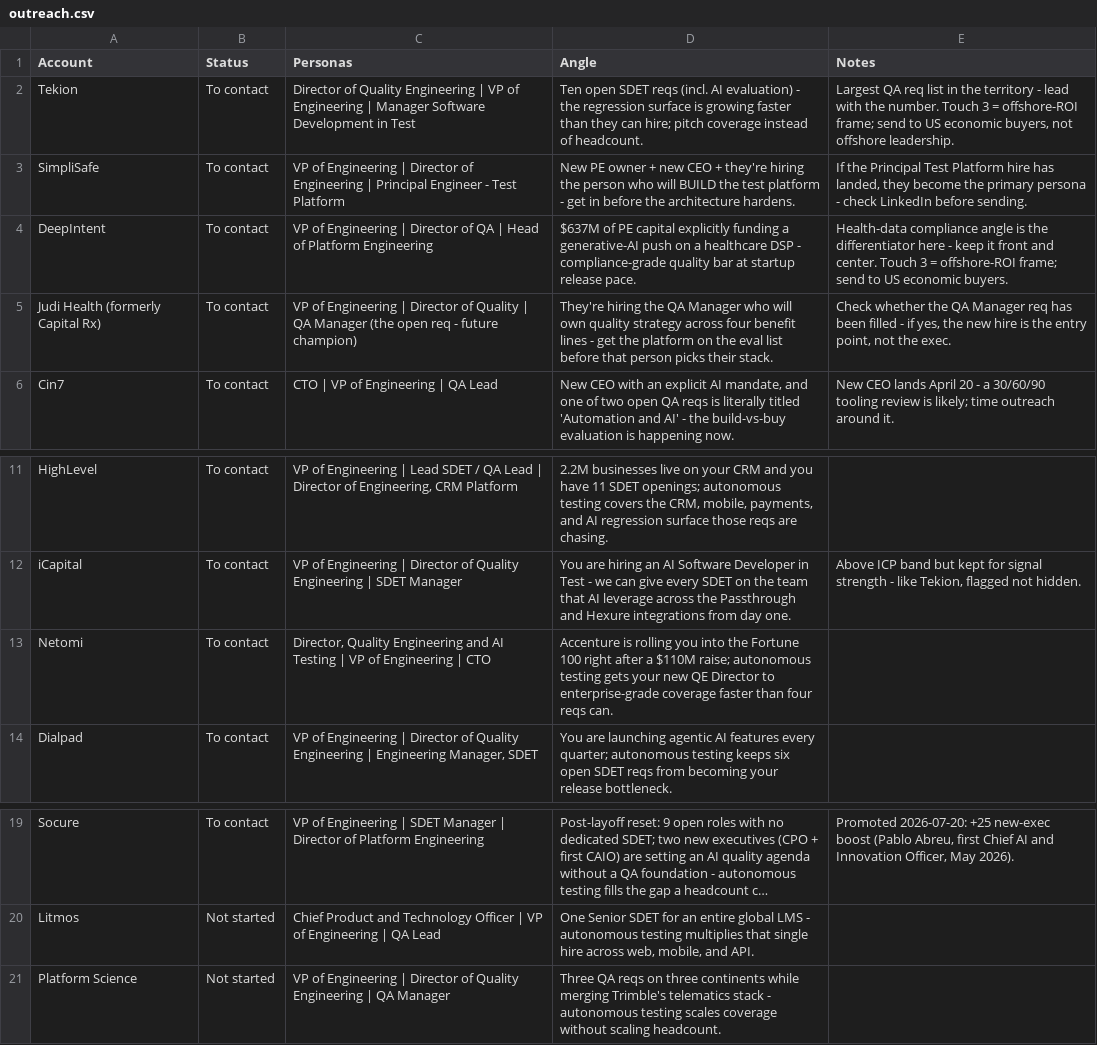
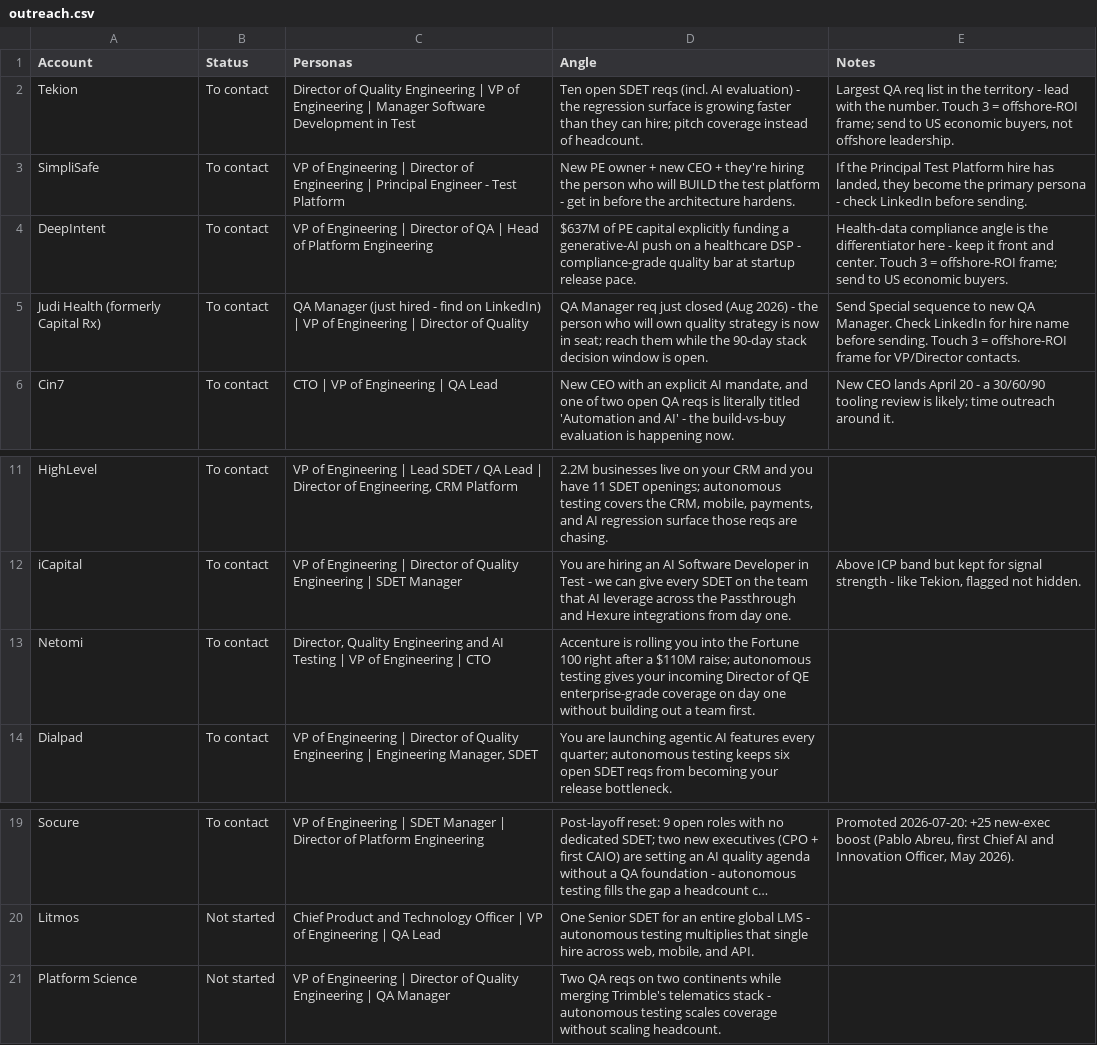
Before and after one commit to eric-hastie/territory-radar, a CSV file: data/territories/test-automation/outreach.csv, drawn as a sheet; only a part is shown, gaps mark what is left out; long unchanged cells end in …; the diff names each change by its address in the sheet, - before the commit and + after, or states it on an @@ line.

```diff
--- a/data/territories/test-automation/outreach.csv
+++ b/data/territories/test-automation/outreach.csv
-C5 (Personas): VP of Engineering | Director of Quality | QA Manager (the open req - future champion)
+C5 (Personas): QA Manager (just hired - find on LinkedIn) | VP of Engineering | Director of Quality
-D5 (Angle): They're hiring the QA Manager who will own quality strategy across four benefit lines - get the platform on the eval list before that person picks their stack.
+D5 (Angle): QA Manager req just closed (Aug 2026) - the person who will own quality strategy is now in seat; reach them while the 90-day stack decision window is open.
-E5 (Notes): Check whether the QA Manager req has been filled - if yes, the new hire is the entry point, not the exec.
+E5 (Notes): Send Special sequence to new QA Manager. Check LinkedIn for hire name before sending. Touch 3 = offshore-ROI frame for VP/Director contacts.
-D13 (Angle): …autonomous testing gets your new QE Director to enterprise-grade coverage faster than four reqs can.
+D13 (Angle): …autonomous testing gives your incoming Director of QE enterprise-grade coverage on day one without building out a team first.
-D21 (Angle): Three QA reqs on three continents while…
+D21 (Angle): Two QA reqs on two continents while…
```
Also changed, not shown: data/territories/test-automation/people_signals.csv, data/territories/test-automation/roles.csv, 16 other files.
